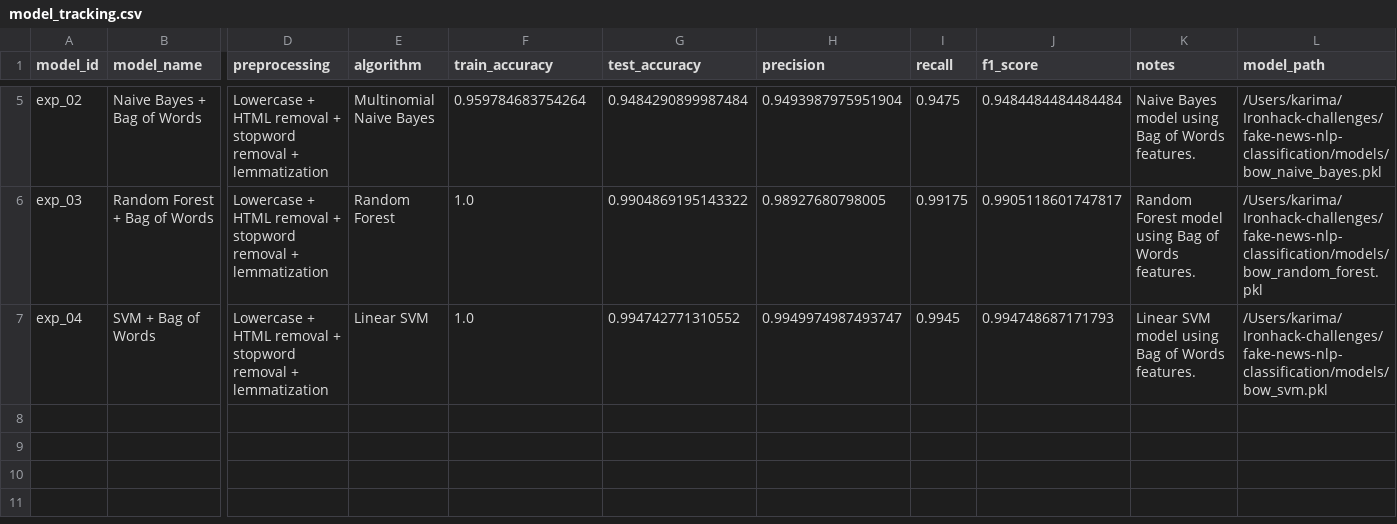
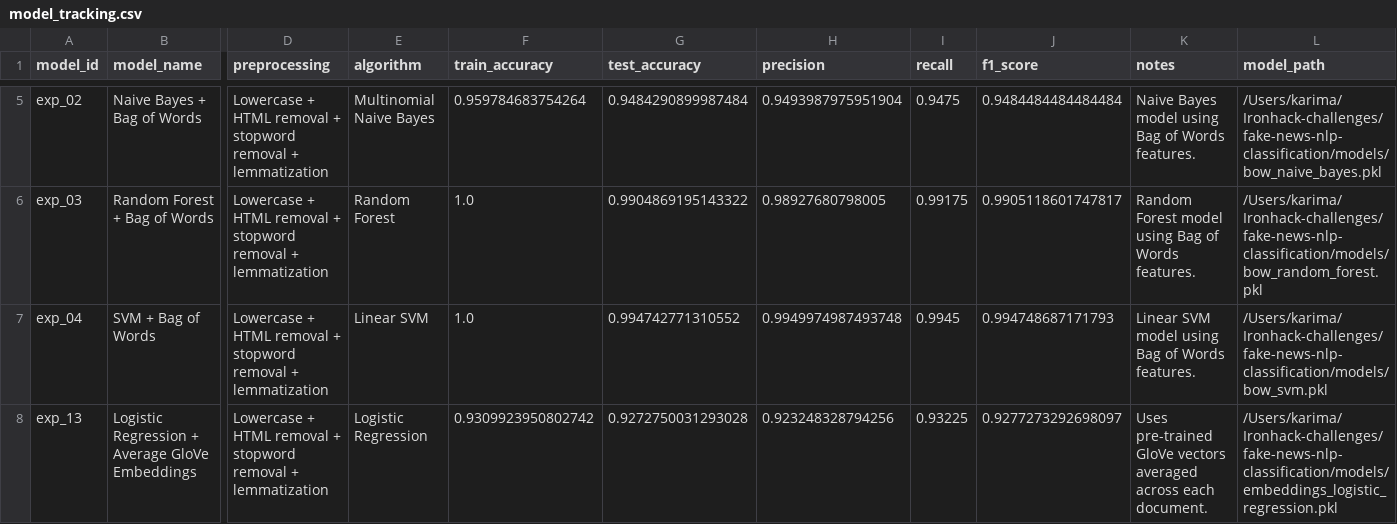
Before and after one commit to karimamzghi/fake-news-nlp-classification, a CSV file: results/model_tracking.csv, drawn as a sheet; only a part is shown, gaps mark what is left out; rows hold the shown columns only; the diff names each change by its address in the sheet, - before the commit and + after, or states it on an @@ line.

Commit message:
implement Logistic Regression + TF-IDF Weighted GloVe model

```diff
--- a/results/model_tracking.csv
+++ b/results/model_tracking.csv
-H7 (precision): 0.9949974987493747
+H7 (precision): 0.9949974987493748
+row 8: exp_13 | Logistic Regression + Average GloVe Embeddings | Lowercase + HTML removal + stopword removal + lemmatization | Logistic Regression | 0.9309923950802742 | 0.9272750031293028 | 0.923248328794256 | 0.93225 | 0.9277273292698097 | Uses pre-trained GloVe vectors averaged across each document. | /Users/karima/Ironhack-challenges/fake-news-nlp-classification/models/embeddings_logistic_regression.pkl
```
Also changed, not shown: 3 other files.
